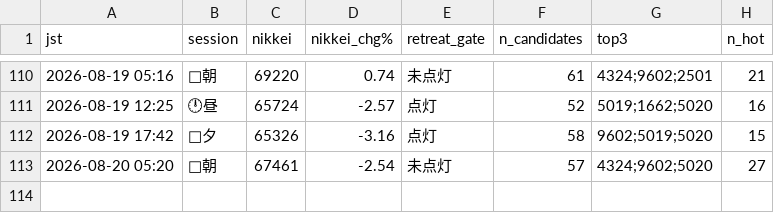
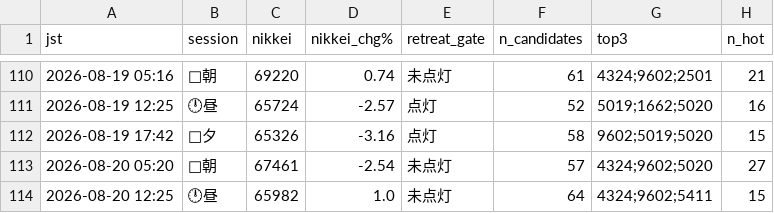
Before and after one commit to daiki12091606-stack/kabu-stocks, a CSV file: daily_log.csv, drawn as a sheet; only a part is shown, gaps mark what is left out; the diff names each change by its address in the sheet, - before the commit and + after, or states it on an @@ line.

```diff
--- a/daily_log.csv
+++ b/daily_log.csv
+row 114: 2026-08-20 12:25 | 🕛昼 | 65982 | 1.0 | 未点灯 | 64 | 4324;9602;5411 | 15
```
Also changed, not shown: 1 other file.
